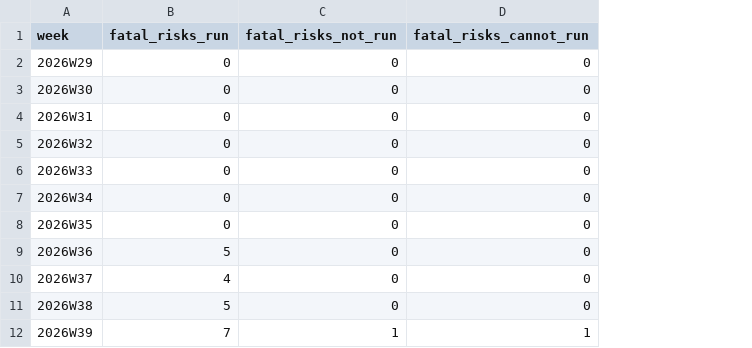
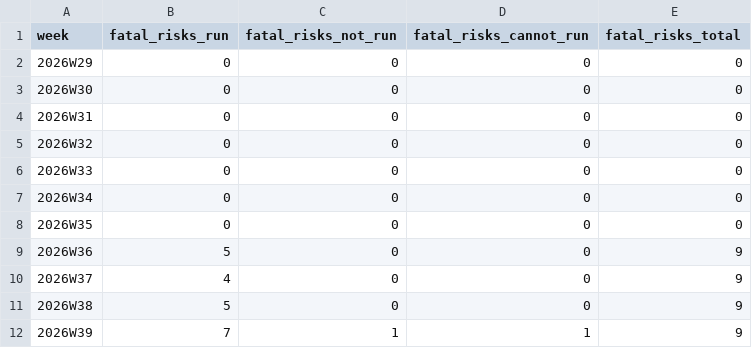
Before and after one commit to crickertech/nife, a CSV file: notes/project-metrics/fatal-risks.csv, drawn as a sheet; the diff names each change by its address in the sheet, - before the commit and + after, or states it on an @@ line.

```diff
--- a/notes/project-metrics/fatal-risks.csv
+++ b/notes/project-metrics/fatal-risks.csv
+column E (fatal_risks_total), rows 2-12: 0 | 0 | 0 | 0 | 0 | 0 | 0 | 9 | 9 | 9 | 9
```
Also changed, not shown: 4 other files.
